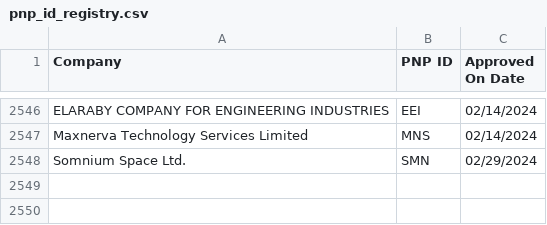
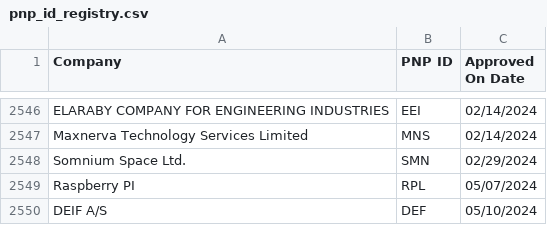
Before and after one commit to redhat-plumbers/systemd-rhel9, a CSV file: hwdb.d/pnp_id_registry.csv, drawn as a sheet; only a part is shown, gaps mark what is left out; the diff names each change by its address in the sheet, - before the commit and + after, or states it on an @@ line.

Commit message:
Update hwdb
ninja -C build update-hwdb

(cherry picked from commit 753fb03df6e59595d50eeba1ddaee99628d9b071)

Related: RHEL-5950

```diff
--- a/hwdb.d/pnp_id_registry.csv
+++ b/hwdb.d/pnp_id_registry.csv
+row 2549: Raspberry PI | RPL | 05/07/2024
+row 2550: DEIF A/S | DEF | 05/10/2024
```
Also changed, not shown: 8 other files.
